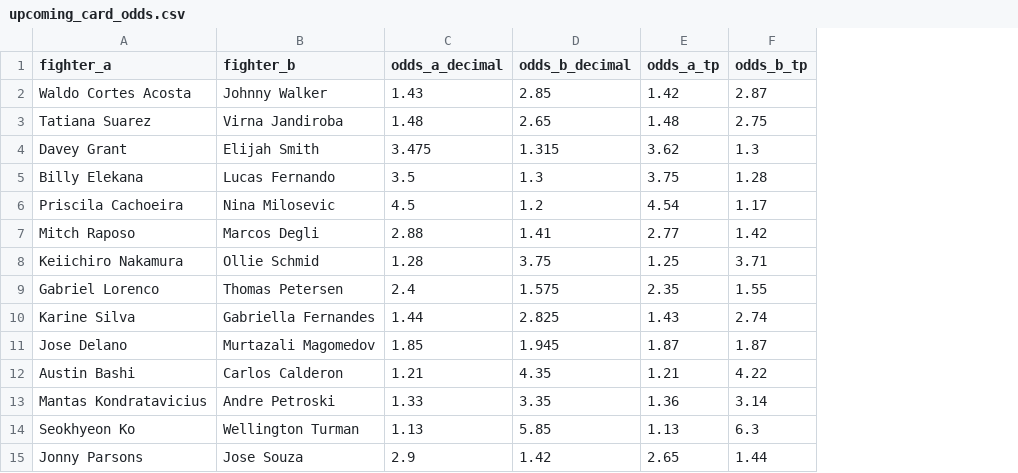
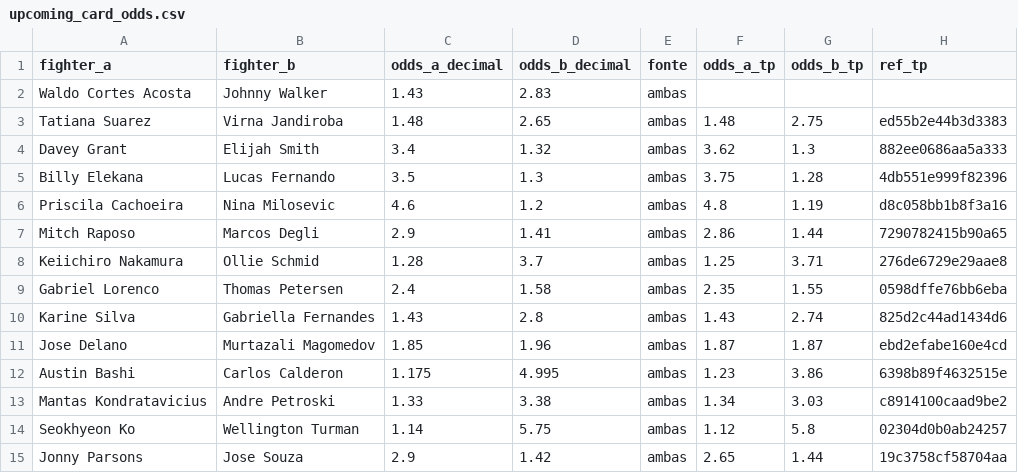
Before and after one commit to bergols/ufc-predictor, a CSV file: data/raw/upcoming_card_odds.csv, drawn as a sheet; addresses are those after the commit; the diff names each change by its address in the sheet, - before the commit and + after, or states it on an @@ line.

```diff
--- a/data/raw/upcoming_card_odds.csv
+++ b/data/raw/upcoming_card_odds.csv
+column E (fonte), rows 2-15: all ambas
+column H (ref_tp), rows 3-15: ed55b2e44b3d3383 | 882ee0686aa5a333 | 4db551e999f82396 | d8c058bb1b8f3a16 | 7290782415b90a65 | 276de6729e29aae8 | 0598dffe76bb6eba | 825d2c44ad1434d6 | ebd2efabe160e4cd | 6398b89f4632515e | c8914100caad9be2 | 02304d0b0ab24257 | 19c3758cf58704aa
-D2 (odds_b_decimal): 2.85
+D2 (odds_b_decimal): 2.83
-F2 (odds_a_tp): 1.42
+F2 (odds_a_tp): (empty)
-G2 (odds_b_tp): 2.87
+G2 (odds_b_tp): (empty)
-C4 (odds_a_decimal): 3.475
+C4 (odds_a_decimal): 3.4
-D4 (odds_b_decimal): 1.315
+D4 (odds_b_decimal): 1.32
-C6 (odds_a_decimal): 4.5
+C6 (odds_a_decimal): 4.6
-F6 (odds_a_tp): 4.54
+F6 (odds_a_tp): 4.8
-G6 (odds_b_tp): 1.17
+G6 (odds_b_tp): 1.19
-C7 (odds_a_decimal): 2.88
+C7 (odds_a_decimal): 2.9
-F7 (odds_a_tp): 2.77
+F7 (odds_a_tp): 2.86
-G7 (odds_b_tp): 1.42
+G7 (odds_b_tp): 1.44
-D8 (odds_b_decimal): 3.75
+D8 (odds_b_decimal): 3.7
-D9 (odds_b_decimal): 1.575
+D9 (odds_b_decimal): 1.58
-C10 (odds_a_decimal): 1.44
+C10 (odds_a_decimal): 1.43
-D10 (odds_b_decimal): 2.825
+D10 (odds_b_decimal): 2.8
-D11 (odds_b_decimal): 1.945
+D11 (odds_b_decimal): 1.96
-C12 (odds_a_decimal): 1.21
+C12 (odds_a_decimal): 1.175
-D12 (odds_b_decimal): 4.35
+D12 (odds_b_decimal): 4.995
-F12 (odds_a_tp): 1.21
+F12 (odds_a_tp): 1.23
-G12 (odds_b_tp): 4.22
+G12 (odds_b_tp): 3.86
-D13 (odds_b_decimal): 3.35
+D13 (odds_b_decimal): 3.38
-F13 (odds_a_tp): 1.36
+F13 (odds_a_tp): 1.34
-G13 (odds_b_tp): 3.14
+G13 (odds_b_tp): 3.03
-C14 (odds_a_decimal): 1.13
+C14 (odds_a_decimal): 1.14
-D14 (odds_b_decimal): 5.85
+D14 (odds_b_decimal): 5.75
-F14 (odds_a_tp): 1.13
+F14 (odds_a_tp): 1.12
-G14 (odds_b_tp): 6.3
+G14 (odds_b_tp): 5.8
```
Also changed, not shown: data/proveniencia/chamadas.csv, 8 other files.
